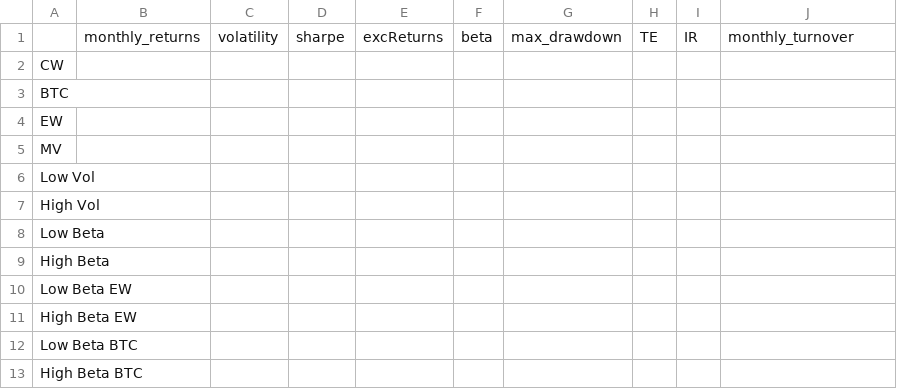
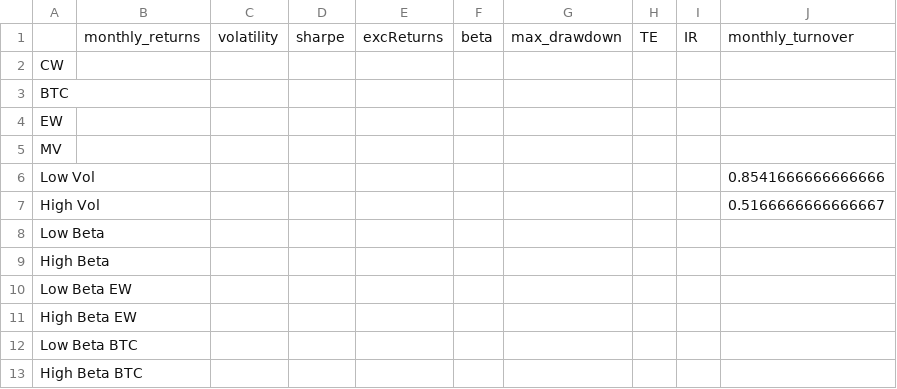
Before and after one commit to GuillaumePv/lowbeta_cryptocurrency, a CSV file: data/processed/df_metrics_100_1e6_reb7.csv, drawn as a sheet.

```diff
--- a/data/processed/df_metrics_100_1e6_reb7.csv
+++ b/data/processed/df_metrics_100_1e6_reb7.csv
@@ -5,4 +5,4 @@ EW,,,,,,,,,
 MV,,,,,,,,,
-Low Vol,,,,,,,,,
-High Vol,,,,,,,,,
+Low Vol,,,,,,,,,0.8541666666666666
+High Vol,,,,,,,,,0.5166666666666667
 Low Beta,,,,,,,,,
```
Also changed, not shown: data/processed/df_metrics_100_1e6.csv, data/processed/df_metrics_100_1e6_reb30.csv, 3 other files.
